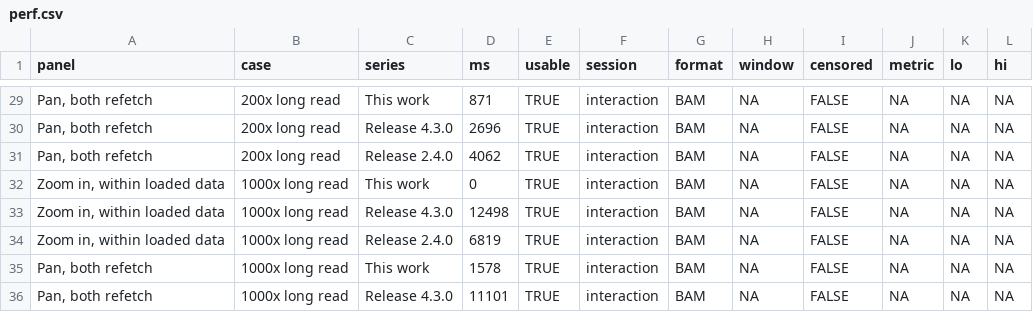
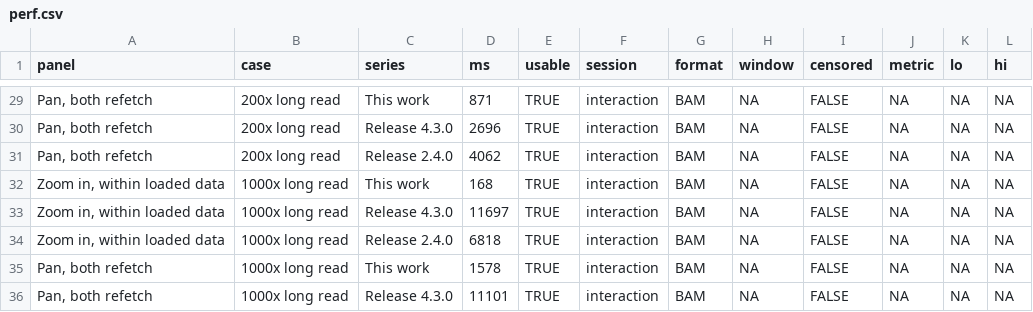
Before and after one commit to cmdcolin/jb2bench, a CSV file: results/paper/perf.csv, drawn as a sheet; only a part is shown, gaps mark what is left out; the diff covers the shown part only.

```diff
--- a/results/paper/perf.csv
+++ b/results/paper/perf.csv
@@ -31,5 +31,5 @@
 "Pan, both refetch","200x long read","Release 2.4.0",4062,TRUE,"interaction","BAM",NA,FALSE,NA,NA,NA
-"Zoom in, within loaded data","1000x long read","This work",0,TRUE,"interaction","BAM",NA,FALSE,NA,NA,NA
-"Zoom in, within loaded data","1000x long read","Release 4.3.0",12498,TRUE,"interaction","BAM",NA,FALSE,NA,NA,NA
-"Zoom in, within loaded data","1000x long read","Release 2.4.0",6819,TRUE,"interaction","BAM",NA,FALSE,NA,NA,NA
+"Zoom in, within loaded data","1000x long read","This work",168,TRUE,"interaction","BAM",NA,FALSE,NA,NA,NA
+"Zoom in, within loaded data","1000x long read","Release 4.3.0",11697,TRUE,"interaction","BAM",NA,FALSE,NA,NA,NA
+"Zoom in, within loaded data","1000x long read","Release 2.4.0",6818,TRUE,"interaction","BAM",NA,FALSE,NA,NA,NA
 "Pan, both refetch","1000x long read","This work",1578,TRUE,"interaction","BAM",NA,FALSE,NA,NA,NA
```
Also changed, not shown: 18 edited cells elsewhere in this file, 12 other files.
